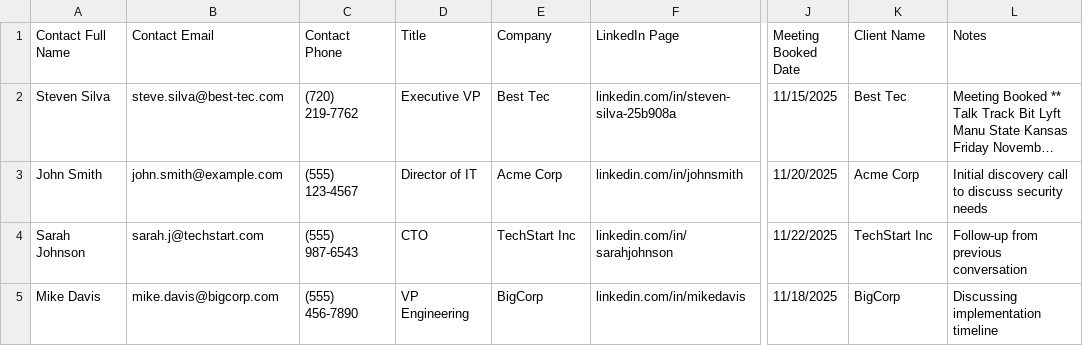
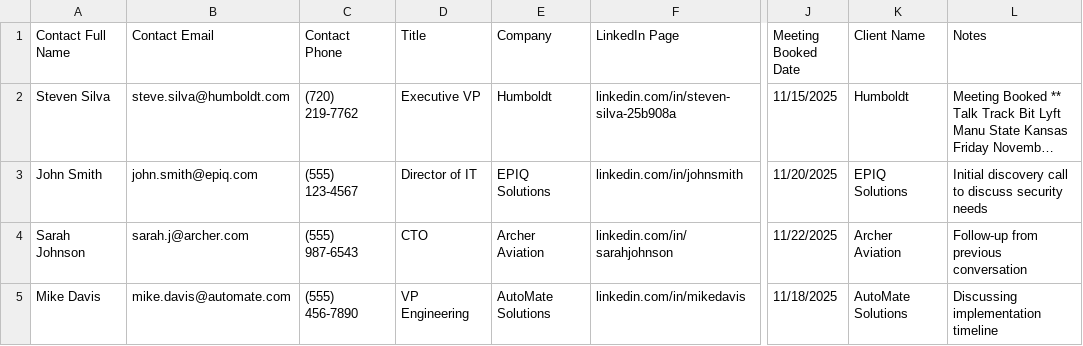
Before and after one commit to JackSun815/pypeflow, a CSV file: meeting_import_example.csv, drawn as a sheet; only a part is shown, gaps mark what is left out; long unchanged cells end in …; the diff names each change by its address in the sheet, - before the commit and + after, or states it on an @@ line.

```diff
--- a/meeting_import_example.csv
+++ b/meeting_import_example.csv
-B2 (Contact Email): steve.silva@best-tec.com
+B2 (Contact Email): steve.silva@humboldt.com
-E2 (Company): Best Tec
+E2 (Company): Humboldt
-K2 (Client Name): Best Tec
+K2 (Client Name): Humboldt
-B3 (Contact Email): john.smith@example.com
+B3 (Contact Email): john.smith@epiq.com
-E3 (Company): Acme Corp
+E3 (Company): EPIQ Solutions
-K3 (Client Name): Acme Corp
+K3 (Client Name): EPIQ Solutions
-B4 (Contact Email): sarah.j@techstart.com
+B4 (Contact Email): sarah.j@archer.com
-E4 (Company): TechStart Inc
+E4 (Company): Archer Aviation
-K4 (Client Name): TechStart Inc
+K4 (Client Name): Archer Aviation
-B5 (Contact Email): mike.davis@bigcorp.com
+B5 (Contact Email): mike.davis@automate.com
-E5 (Company): BigCorp
+E5 (Company): AutoMate Solutions
-K5 (Client Name): BigCorp
+K5 (Client Name): AutoMate Solutions
```
Also changed, not shown: additional_meetings.csv, 2 other files.
